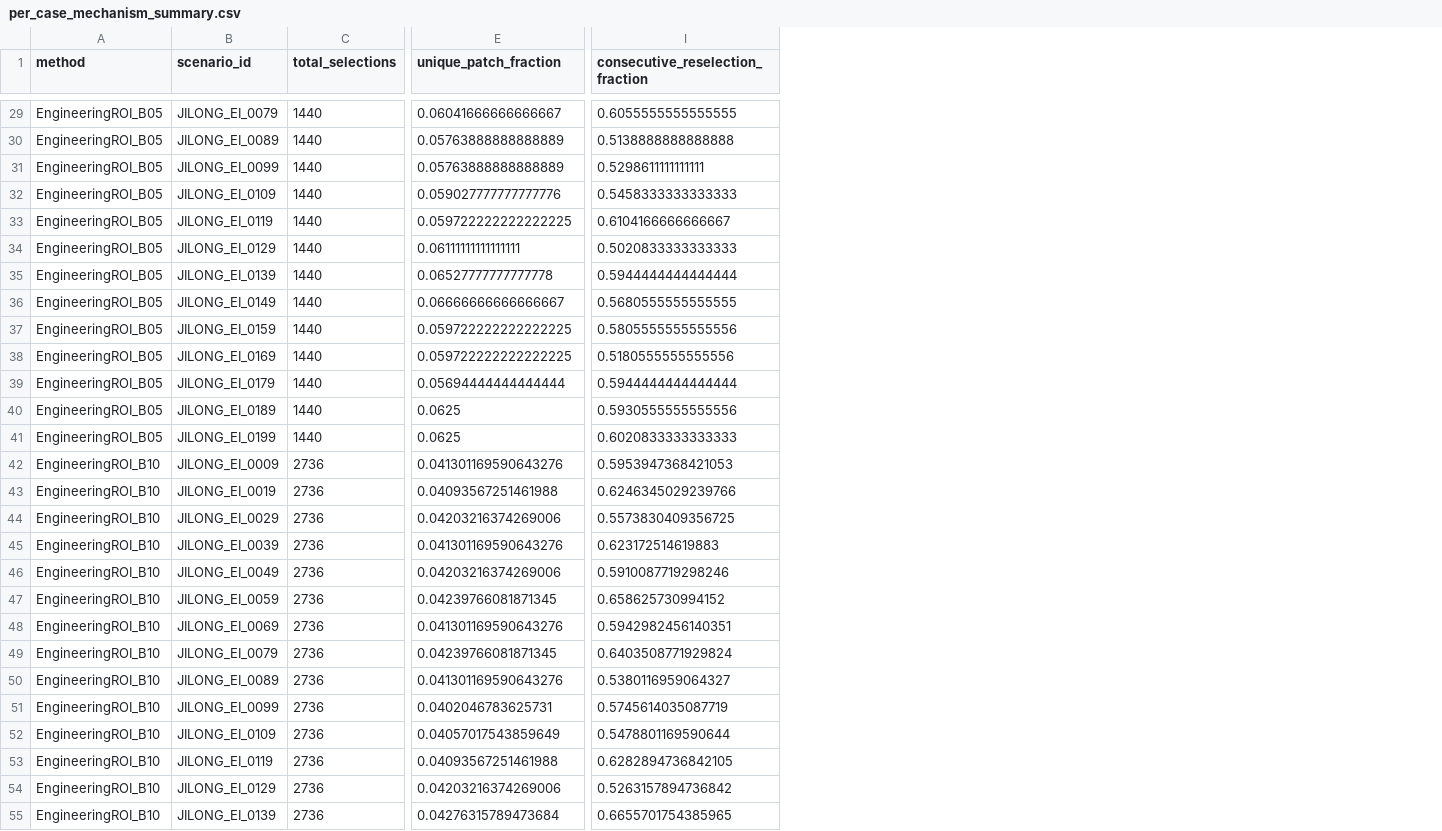
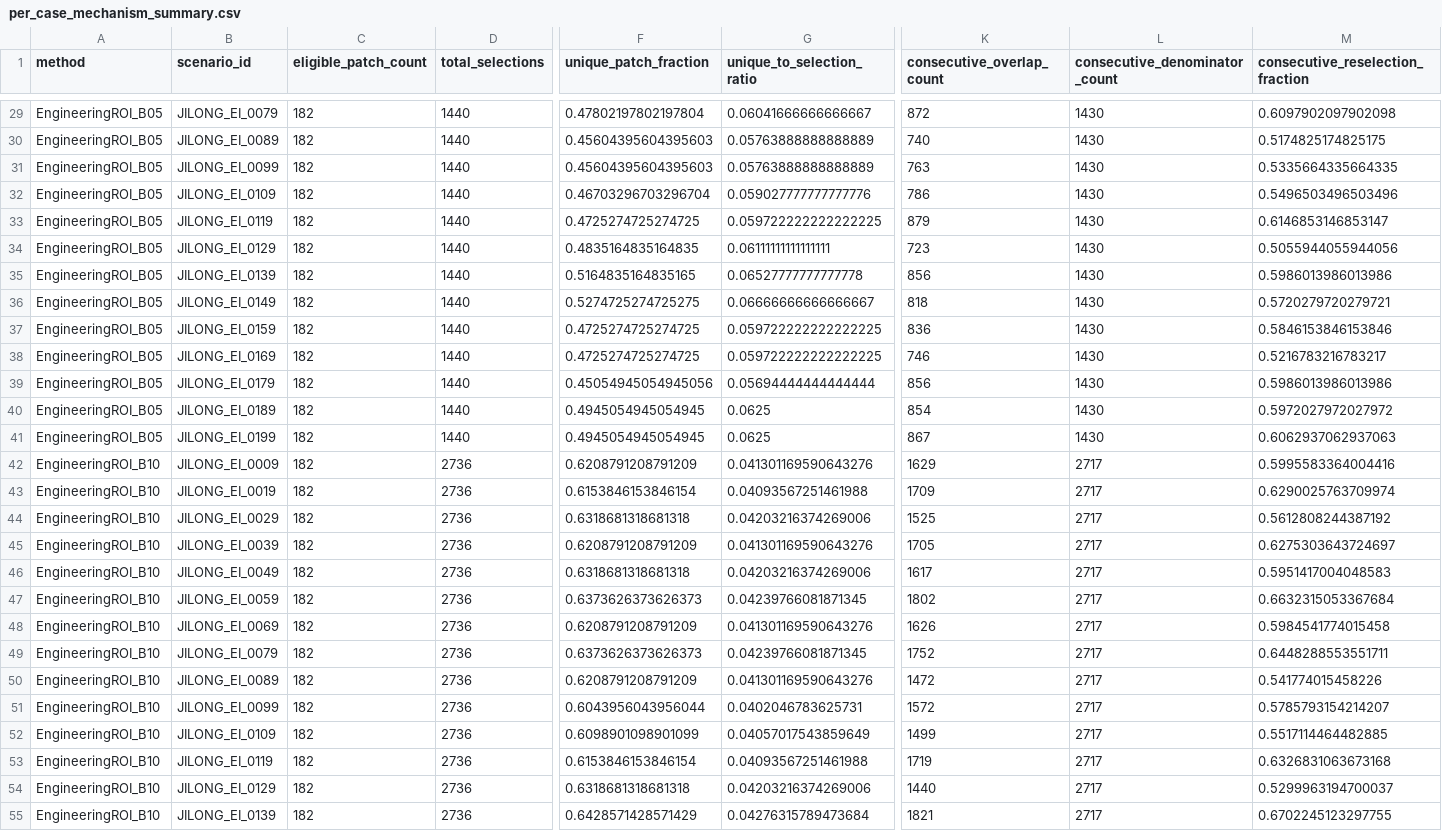
Before and after one commit to Alfred-Duncan/Debris-flow, a CSV file: jilong_ei_work/results/engineering_roi_v1_failure_audit/per_case_mechanism_summary.csv, drawn as a sheet; only a part is shown, gaps mark what is left out; addresses are those after the commit; the diff covers the shown part only; the diff names each change by its address in the sheet, - before the commit and + after, or states it on an @@ line.

```diff
--- a/jilong_ei_work/results/engineering_roi_v1_failure_audit/per_case_mechanism_summary.csv
+++ b/jilong_ei_work/results/engineering_roi_v1_failure_audit/per_case_mechanism_summary.csv
+column C (eligible_patch_count), rows 29-55: all 182
+column F (unique_patch_fraction), rows 29-55: 0.47802197802197804 | 0.45604395604395603 | 0.45604395604395603 | 0.46703296703296704 | 0.4725274725274725 | 0.4835164835164835 | 0.5164835164835165 | 0.5274725274725275 | 0.4725274725274725 | 0.4725274725274725 | 0.45054945054945056 | 0.4945054945054945 | 0.4945054945054945 | 0.6208791208791209 | 0.6153846153846154 | 0.6318681318681318 | 0.6208791208791209 | 0.6318681318681318 | 0.6373626373626373 | 0.6208791208791209 | 0.6373626373626373 | 0.6208791208791209 | 0.6043956043956044 | 0.6098901098901099 | 0.6153846153846154 | 0.6318681318681318 | 0.6428571428571429
+column K (consecutive_overlap_count), rows 29-55: 872 | 740 | 763 | 786 | 879 | 723 | 856 | 818 | 836 | 746 | 856 | 854 | 867 | 1629 | 1709 | 1525 | 1705 | 1617 | 1802 | 1626 | 1752 | 1472 | 1572 | 1499 | 1719 | 1440 | 1821
+column L (consecutive_denominator_count), rows 29-55: 1430 | 1430 | 1430 | 1430 | 1430 | 1430 | 1430 | 1430 | 1430 | 1430 | 1430 | 1430 | 1430 | 2717 | 2717 | 2717 | 2717 | 2717 | 2717 | 2717 | 2717 | 2717 | 2717 | 2717 | 2717 | 2717 | 2717
-G1: unique_patch_fraction
+G1: unique_to_selection_ratio
-M29 (consecutive_reselection_fraction): 0.6055555555555555
+M29 (consecutive_reselection_fraction): 0.6097902097902098
-M30 (consecutive_reselection_fraction): 0.5138888888888888
+M30 (consecutive_reselection_fraction): 0.5174825174825175
-M31 (consecutive_reselection_fraction): 0.5298611111111111
+M31 (consecutive_reselection_fraction): 0.5335664335664335
-M32 (consecutive_reselection_fraction): 0.5458333333333333
+M32 (consecutive_reselection_fraction): 0.5496503496503496
-M33 (consecutive_reselection_fraction): 0.6104166666666667
+M33 (consecutive_reselection_fraction): 0.6146853146853147
-M34 (consecutive_reselection_fraction): 0.5020833333333333
+M34 (consecutive_reselection_fraction): 0.5055944055944056
-M35 (consecutive_reselection_fraction): 0.5944444444444444
+M35 (consecutive_reselection_fraction): 0.5986013986013986
-M36 (consecutive_reselection_fraction): 0.5680555555555555
+M36 (consecutive_reselection_fraction): 0.5720279720279721
-M37 (consecutive_reselection_fraction): 0.5805555555555556
+M37 (consecutive_reselection_fraction): 0.5846153846153846
-M38 (consecutive_reselection_fraction): 0.5180555555555556
+M38 (consecutive_reselection_fraction): 0.5216783216783217
-M39 (consecutive_reselection_fraction): 0.5944444444444444
+M39 (consecutive_reselection_fraction): 0.5986013986013986
-M40 (consecutive_reselection_fraction): 0.5930555555555556
+M40 (consecutive_reselection_fraction): 0.5972027972027972
-M41 (consecutive_reselection_fraction): 0.6020833333333333
+M41 (consecutive_reselection_fraction): 0.6062937062937063
-M42 (consecutive_reselection_fraction): 0.5953947368421053
+M42 (consecutive_reselection_fraction): 0.5995583364004416
-M43 (consecutive_reselection_fraction): 0.6246345029239766
+M43 (consecutive_reselection_fraction): 0.6290025763709974
-M44 (consecutive_reselection_fraction): 0.5573830409356725
+M44 (consecutive_reselection_fraction): 0.5612808244387192
-M45 (consecutive_reselection_fraction): 0.623172514619883
+M45 (consecutive_reselection_fraction): 0.6275303643724697
-M46 (consecutive_reselection_fraction): 0.5910087719298246
+M46 (consecutive_reselection_fraction): 0.5951417004048583
-M47 (consecutive_reselection_fraction): 0.658625730994152
+M47 (consecutive_reselection_fraction): 0.6632315053367684
-M48 (consecutive_reselection_fraction): 0.5942982456140351
+M48 (consecutive_reselection_fraction): 0.5984541774015458
-M49 (consecutive_reselection_fraction): 0.6403508771929824
+M49 (consecutive_reselection_fraction): 0.6448288553551711
-M50 (consecutive_reselection_fraction): 0.5380116959064327
+M50 (consecutive_reselection_fraction): 0.541774015458226
-M51 (consecutive_reselection_fraction): 0.5745614035087719
+M51 (consecutive_reselection_fraction): 0.5785793154214207
-M52 (consecutive_reselection_fraction): 0.5478801169590644
+M52 (consecutive_reselection_fraction): 0.5517114464482885
-M53 (consecutive_reselection_fraction): 0.6282894736842105
+M53 (consecutive_reselection_fraction): 0.6326831063673168
-M54 (consecutive_reselection_fraction): 0.5263157894736842
+M54 (consecutive_reselection_fraction): 0.5299963194700037
-M55 (consecutive_reselection_fraction): 0.6655701754385965
+M55 (consecutive_reselection_fraction): 0.6702245123297755
```
Also changed, not shown: 133 edited cells elsewhere in this file, jilong_ei_work/results/engineering_roi_v1_failure_audit/method_mechanism_summary.csv, jilong_ei_work/results/engineering_roi_v1_failure_audit/selection_persistence_summary.csv, 6 other files.
